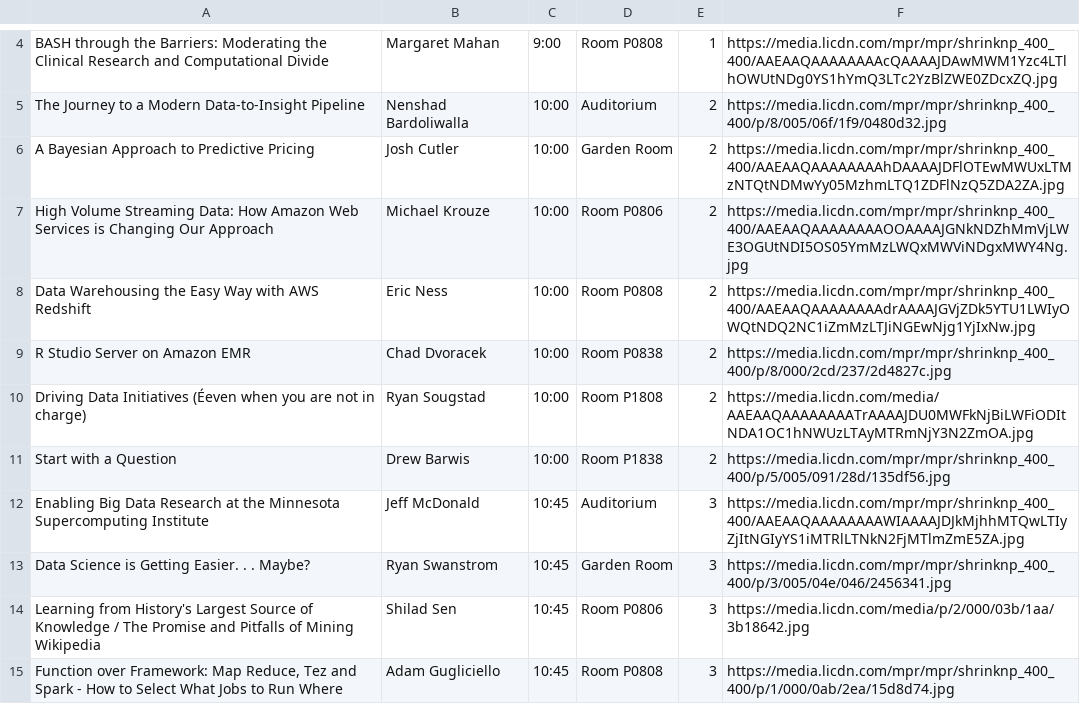
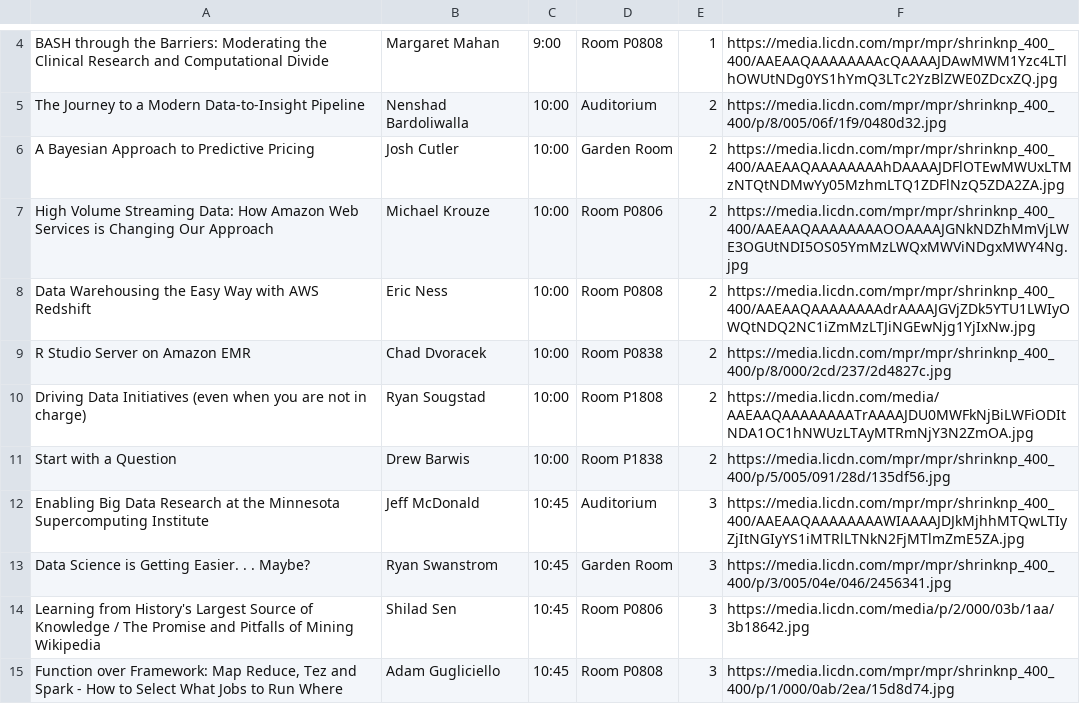
Before and after one commit to dfeldman/bdtslides, a CSV file: input.csv, drawn as a sheet; only a part is shown, gaps mark what is left out; the diff names each change by its address in the sheet, - before the commit and + after, or states it on an @@ line.

```diff
--- a/input.csv
+++ b/input.csv
-A10: …Data Initiatives (Éeven when you…
+A10: …Data Initiatives (even when you…
```
Also changed, not shown: 3 other files.
